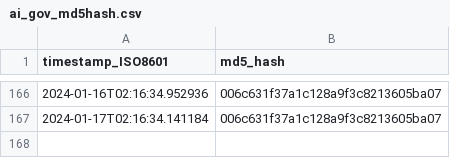
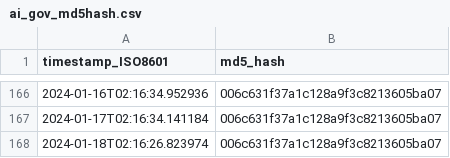
Before and after one commit to thoppe/Federal-AI-inventory-analysis-2023, a CSV file: data/ai_gov_md5hash.csv, drawn as a sheet; only a part is shown, gaps mark what is left out; the diff names each change by its address in the sheet, - before the commit and + after, or states it on an @@ line.

```diff
--- a/data/ai_gov_md5hash.csv
+++ b/data/ai_gov_md5hash.csv
+row 168: 2024-01-18T02:16:26.823974 | 006c631f37a1c128a9f3c8213605ba07
```
